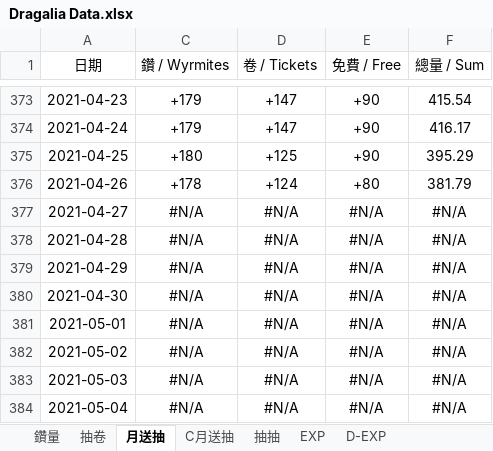
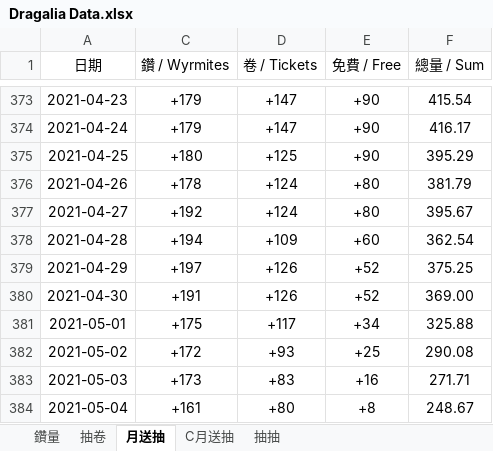
Before and after one commit to RaenonX-DL/dragalia-data-track, an Excel workbook: Dragalia Data.xlsx, sheet 月送抽, drawn as a sheet; only a part is shown, gaps mark what is left out; values as stored, in another font and other column widths than the file's, no borders; conditional formats not drawn; the diff covers the shown part only; the diff names each change by its address in the sheet, - before the commit and + after, or states it on an @@ line.

```diff
--- a/Dragalia Data.xlsx (sheet 月送抽)
+++ b/Dragalia Data.xlsx (sheet 月送抽)
@@ sheet tab hidden: EXP @@
@@ sheet tab hidden: D-EXP @@
-C377 (鑽 / Wyrmites): #N/A
+C377 (鑽 / Wyrmites): +192
-D377 (卷 / Tickets): #N/A
+D377 (卷 / Tickets): +124
-E377 (免費 / Free): #N/A
+E377 (免費 / Free): +80
-F377 (總量 / Sum): #N/A
+F377 (總量 / Sum): 395.67
-C378 (鑽 / Wyrmites): #N/A
+C378 (鑽 / Wyrmites): +194
-D378 (卷 / Tickets): #N/A
+D378 (卷 / Tickets): +109
-E378 (免費 / Free): #N/A
+E378 (免費 / Free): +60
-F378 (總量 / Sum): #N/A
+F378 (總量 / Sum): 362.54
-C379 (鑽 / Wyrmites): #N/A
+C379 (鑽 / Wyrmites): +197
-D379:D380 (卷 / Tickets): #N/A
+D379:D380 (卷 / Tickets): +126
-E379:E380 (免費 / Free): #N/A
+E379:E380 (免費 / Free): +52
-F379 (總量 / Sum): #N/A
+F379 (總量 / Sum): 375.25
-C380 (鑽 / Wyrmites): #N/A
+C380 (鑽 / Wyrmites): +191
-F380 (總量 / Sum): #N/A
+F380 (總量 / Sum): 369.00
-C381 (鑽 / Wyrmites): #N/A
+C381 (鑽 / Wyrmites): +175
-D381 (卷 / Tickets): #N/A
+D381 (卷 / Tickets): +117
-E381 (免費 / Free): #N/A
+E381 (免費 / Free): +34
-F381 (總量 / Sum): #N/A
+F381 (總量 / Sum): 325.88
-C382 (鑽 / Wyrmites): #N/A
+C382 (鑽 / Wyrmites): +172
-D382 (卷 / Tickets): #N/A
+D382 (卷 / Tickets): +93
-E382 (免費 / Free): #N/A
+E382 (免費 / Free): +25
-F382 (總量 / Sum): #N/A
+F382 (總量 / Sum): 290.08
-C383 (鑽 / Wyrmites): #N/A
+C383 (鑽 / Wyrmites): +173
-D383 (卷 / Tickets): #N/A
+D383 (卷 / Tickets): +83
-E383 (免費 / Free): #N/A
+E383 (免費 / Free): +16
-F383 (總量 / Sum): #N/A
+F383 (總量 / Sum): 271.71
-C384 (鑽 / Wyrmites): #N/A
+C384 (鑽 / Wyrmites): +161
-D384 (卷 / Tickets): #N/A
+D384 (卷 / Tickets): +80
-E384 (免費 / Free): #N/A
+E384 (免費 / Free): +8
-F384 (總量 / Sum): #N/A
+F384 (總量 / Sum): 248.67
```
Also changed, not shown: 28 edited cells elsewhere in this sheet, sheet 鑽量, sheet 抽卷, sheet 抽抽, hidden cells, charts or pictures, Brainstorm.xlsx.
